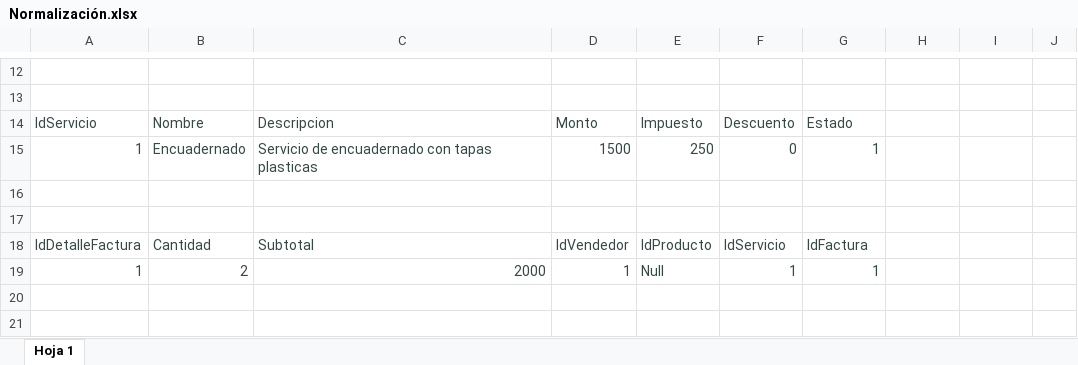
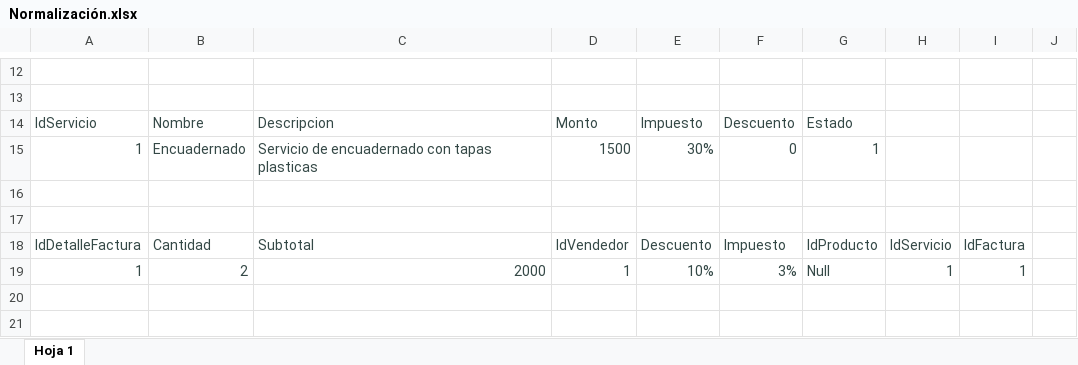
Before and after one commit to KaMendez04/MundoEscolar_Front, an Excel workbook: Normalización.xlsx, sheet Hoja 1, drawn as a sheet; only a part is shown, gaps mark what is left out; values as stored, in another font and other column widths than the file's, no borders; charts and pictures and table styles not drawn; the diff covers the shown part only; the diff names each change by its address in the sheet, - before the commit and + after, or states it on an @@ line.

```diff
--- a/Normalización.xlsx (sheet Hoja 1)
+++ b/Normalización.xlsx (sheet Hoja 1)
-E15: 250
+E15: 30%
-E18: IdProducto
+E18: Descuento
-F18: IdServicio
+F18: Impuesto
-G18: IdFactura
+G18: IdProducto
-H18: (empty)
+H18: IdServicio
-I18: (empty)
+I18: IdFactura
-E19: Null
+E19: 10%
-F19: 1
+F19: 3%
-G19: 1
+G19: Null
-H19: (empty)
+H19: 1
-I19: (empty)
+I19: 1
```
Also changed, not shown: 3 added rows, 3 removed rows and 8 edited cells elsewhere in this sheet, 13 other files.
